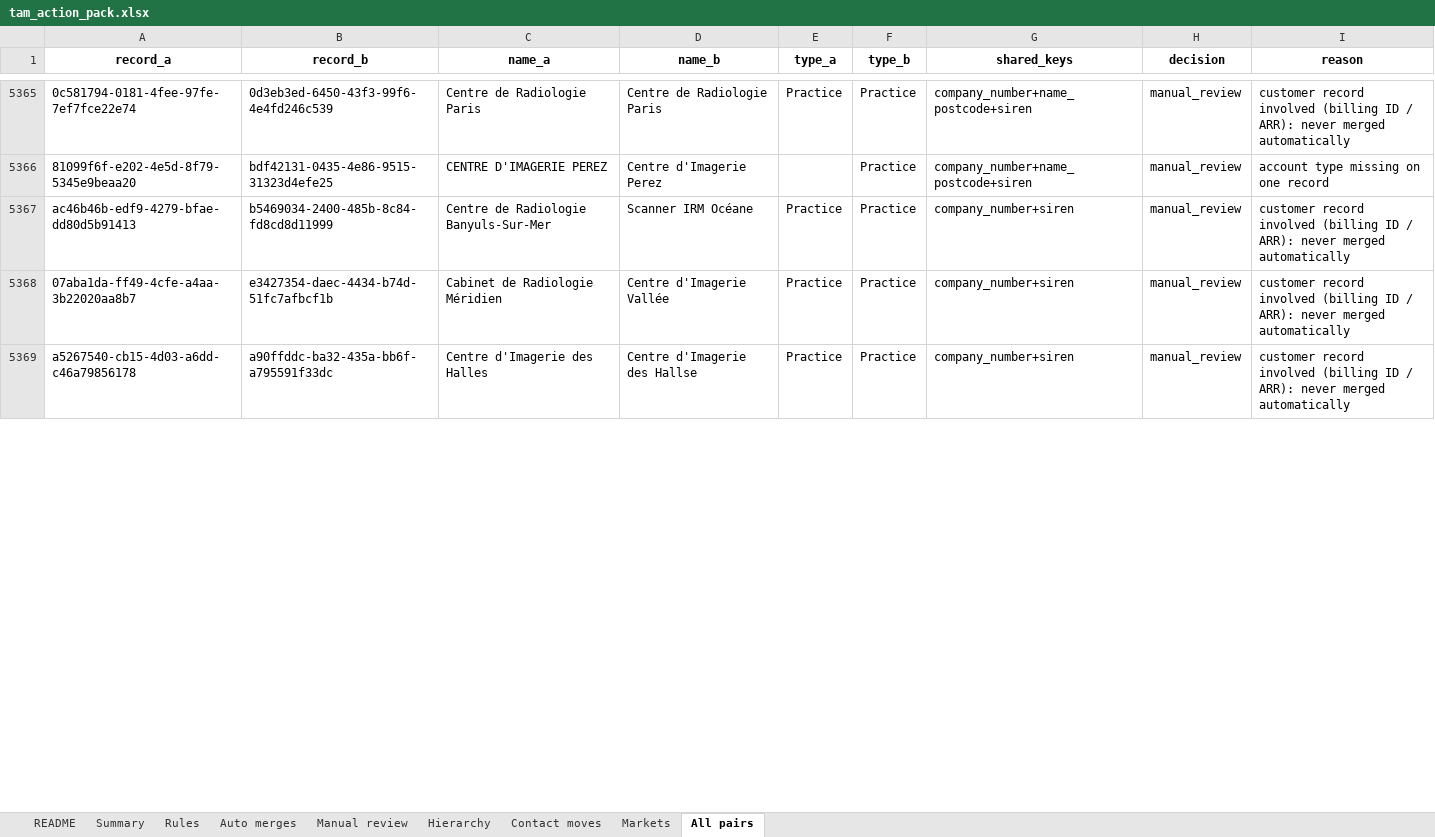
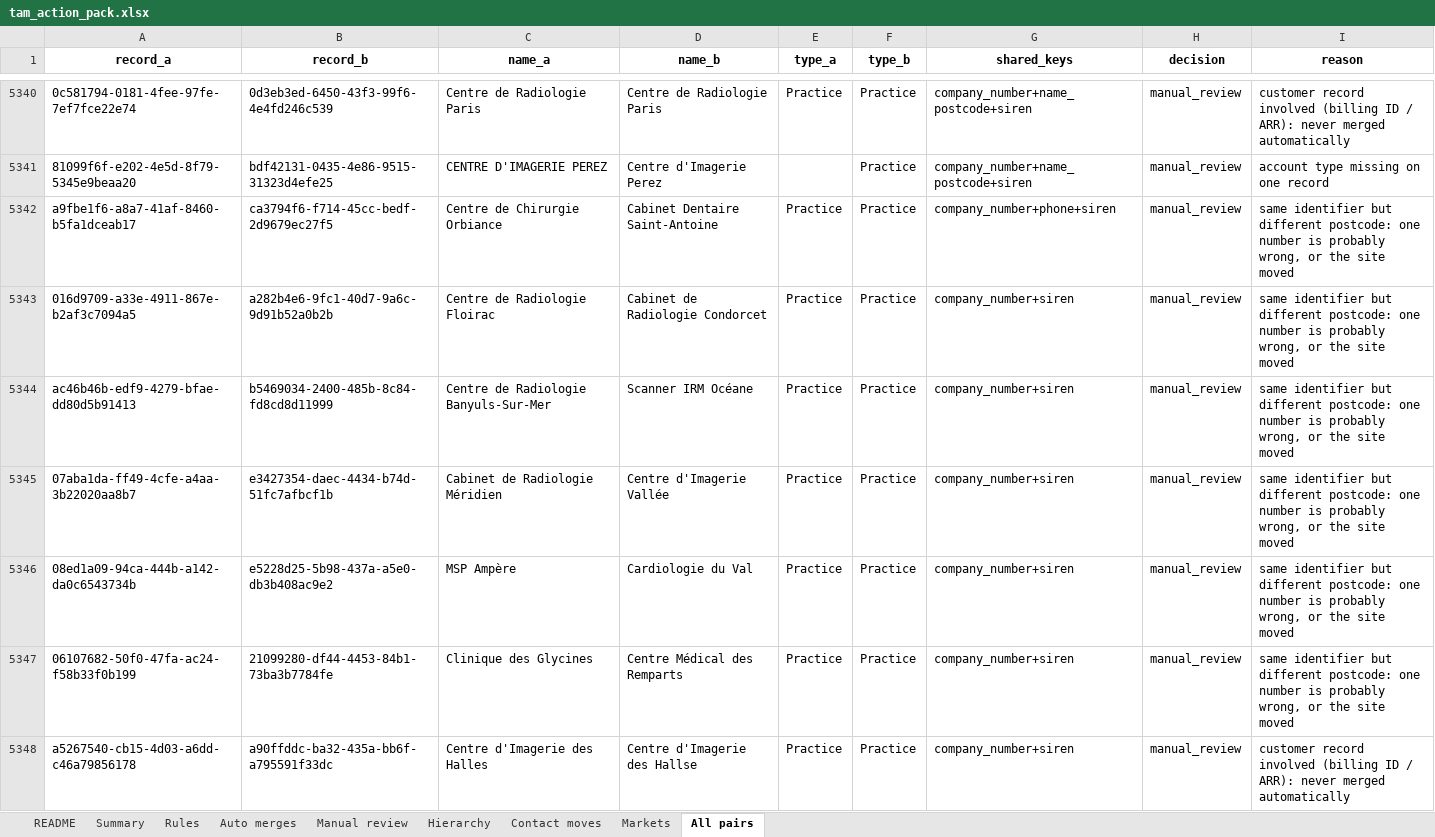
Before and after one commit to olivveee/vocca-revops-case, an Excel workbook: web/data/tam_action_pack.xlsx, sheet All pairs, drawn as a sheet; only a part is shown, gaps mark what is left out; values as stored, in another font and other column widths than the file's, no borders; addresses are those after the commit; the diff covers the shown part only; the diff names each change by its address in the sheet, - before the commit and + after, or states it on an @@ line.

```diff
--- a/web/data/tam_action_pack.xlsx (sheet All pairs)
+++ b/web/data/tam_action_pack.xlsx (sheet All pairs)
+row 5342: a9fbe1f6-a8a7-41af-8460-b5fa1dceab17 | ca3794f6-f714-45cc-bedf-2d9679ec27f5 | Centre de Chirurgie Orbiance | Cabinet Dentaire Saint-Antoine | Practice | Practice | company_number+phone+siren | manual_review | same identifier but different postcode: one number is probably wrong, or the site moved
+row 5343: 016d9709-a33e-4911-867e-b2af3c7094a5 | a282b4e6-9fc1-40d7-9a6c-9d91b52a0b2b | Centre de Radiologie Floirac | Cabinet de Radiologie Condorcet | Practice | Practice | company_number+siren | manual_review | same identifier but different postcode: one number is probably wrong, or the site moved
-I5344:I5345 (reason): customer record involved (billing ID / ARR): never merged automatically
+I5344:I5345 (reason): same identifier but different postcode: one number is probably wrong, or the site moved
+row 5346: 08ed1a09-94ca-444b-a142-da0c6543734b | e5228d25-5b98-437a-a5e0-db3b408ac9e2 | MSP Ampère | Cardiologie du Val | Practice | Practice | company_number+siren | manual_review | same identifier but different postcode: one number is probably wrong, or the site moved
+row 5347: 06107682-50f0-47fa-ac24-f58b33f0b199 | 21099280-df44-4453-84b1-73ba3b7784fe | Clinique des Glycines | Centre Médical des Remparts | Practice | Practice | company_number+siren | manual_review | same identifier but different postcode: one number is probably wrong, or the site moved
```
Also changed, not shown: 24 added rows, 28 removed rows and 30 edited cells elsewhere in this sheet, sheet Auto merges, sheet Contact moves, sheet Hierarchy, sheet Manual review, sheet Rules, sheet Summary, 1 more sheet, 16 other files.
